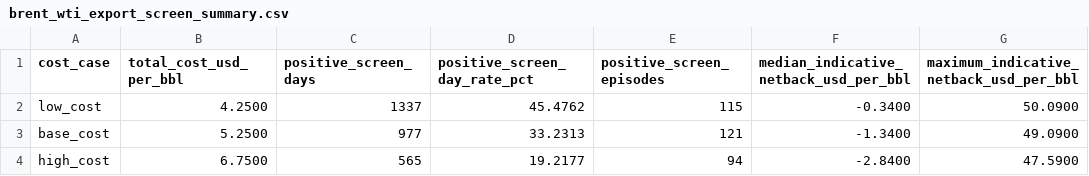
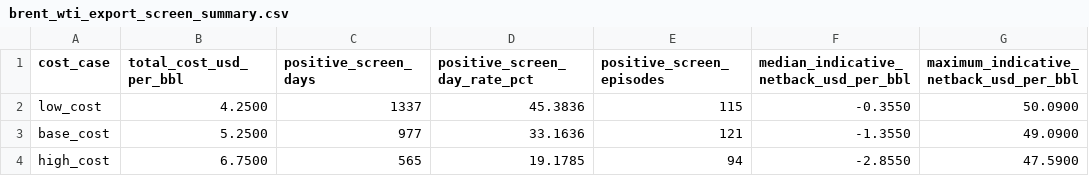
Before and after one commit to mohamedmadkour62005-beep/brent-wti-shipping-sensitivity, a CSV file: output/brent_wti_export_screen_summary.csv, drawn as a sheet.

```diff
--- a/output/brent_wti_export_screen_summary.csv
+++ b/output/brent_wti_export_screen_summary.csv
@@ -1,4 +1,4 @@
 cost_case,total_cost_usd_per_bbl,positive_screen_days,positive_screen_day_rate_pct,positive_screen_episodes,median_indicative_netback_usd_per_bbl,maximum_indicative_netback_usd_per_bbl
-low_cost,4.2500,1337,45.4762,115,-0.3400,50.0900
-base_cost,5.2500,977,33.2313,121,-1.3400,49.0900
-high_cost,6.7500,565,19.2177,94,-2.8400,47.5900
+low_cost,4.2500,1337,45.3836,115,-0.3550,50.0900
+base_cost,5.2500,977,33.1636,121,-1.3550,49.0900
+high_cost,6.7500,565,19.1785,94,-2.8550,47.5900
```
Also changed, not shown: output/brent_wti_export_screen_data.csv, 2 other files.
